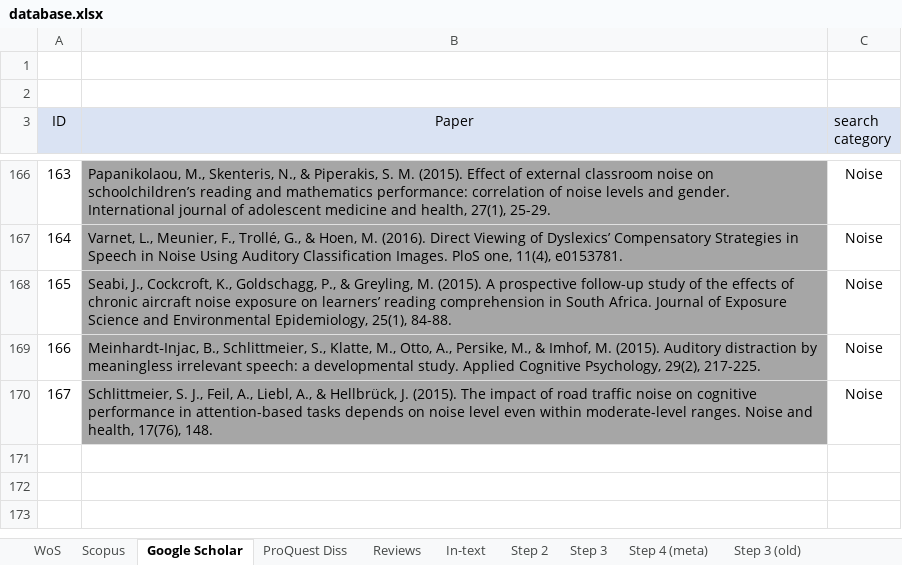
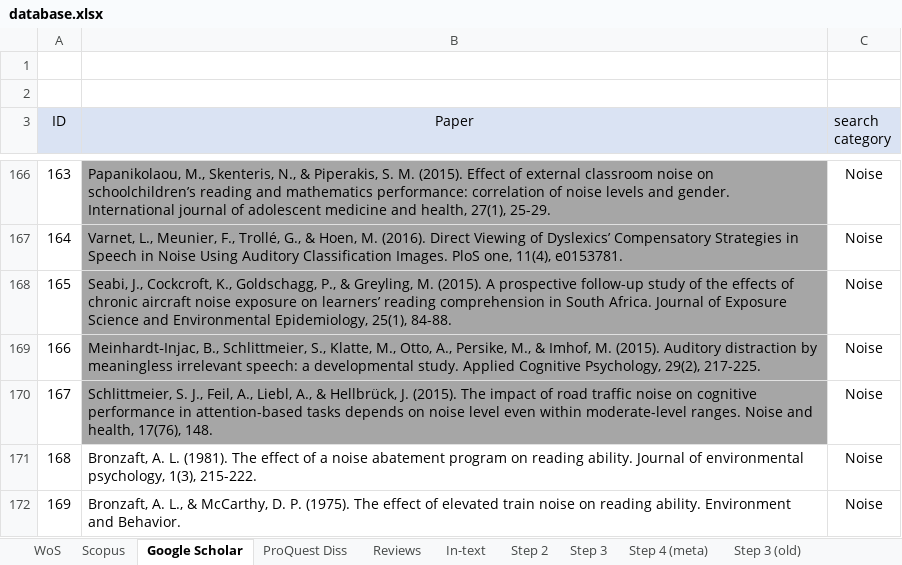
Before and after one commit to martin-vasilev/reading_sounds, an Excel workbook: Literature_search/database.xlsx, sheet Google Scholar, drawn as a sheet; only a part is shown, gaps mark what is left out; values as stored, in another font and other column widths than the file's, no borders; the diff names each change by its address in the sheet, - before the commit and + after, or states it on an @@ line.

```diff
--- a/Literature_search/database.xlsx (sheet Google Scholar)
+++ b/Literature_search/database.xlsx (sheet Google Scholar)
+row 171: 168 | Bronzaft, A. L. (1981). The effect of a noise abatement program on reading ability. Journal of environmental psychology, 1(3), 215-222. | Noise
+row 172: 169 | Bronzaft, A. L., & McCarthy, D. P. (1975). The effect of elevated train noise on reading ability. Environment and Behavior. | Noise
```
Also changed, not shown: sheet Step 4 (meta), sheet Step 3, sheet Step 2, 6 other files.
